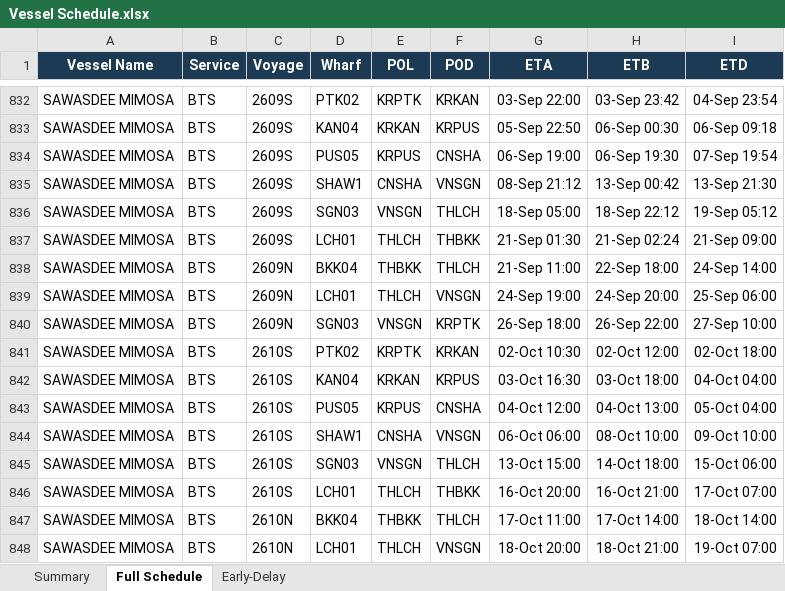
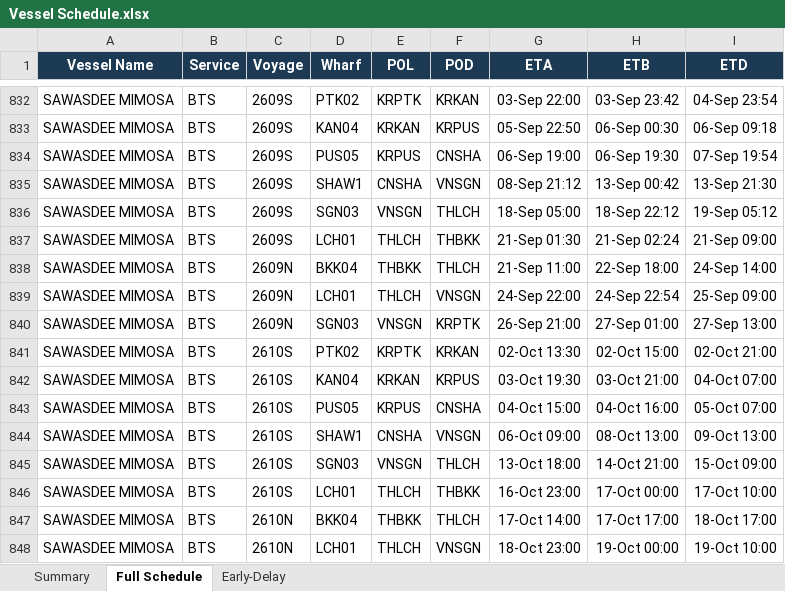
Before and after one commit to sirichai1265/heung-a-sked, an Excel workbook: Vessel Schedule.xlsx, sheet Full Schedule, drawn as a sheet; only a part is shown, gaps mark what is left out; values as stored, in another font and other column widths than the file's, no borders; the diff covers the shown part only; the diff names each change by its address in the sheet, - before the commit and + after, or states it on an @@ line.

```diff
--- a/Vessel Schedule.xlsx (sheet Full Schedule)
+++ b/Vessel Schedule.xlsx (sheet Full Schedule)
-G839 (ETA): 24-Sep 19:00
+G839 (ETA): 24-Sep 22:00
-H839 (ETB): 24-Sep 20:00
+H839 (ETB): 24-Sep 22:54
-I839 (ETD): 25-Sep 06:00
+I839 (ETD): 25-Sep 09:00
-G840 (ETA): 26-Sep 18:00
+G840 (ETA): 26-Sep 21:00
-H840 (ETB): 26-Sep 22:00
+H840 (ETB): 27-Sep 01:00
-I840 (ETD): 27-Sep 10:00
+I840 (ETD): 27-Sep 13:00
-G841 (ETA): 02-Oct 10:30
+G841 (ETA): 02-Oct 13:30
-H841 (ETB): 02-Oct 12:00
+H841 (ETB): 02-Oct 15:00
-I841 (ETD): 02-Oct 18:00
+I841 (ETD): 02-Oct 21:00
-G842 (ETA): 03-Oct 16:30
+G842 (ETA): 03-Oct 19:30
-H842 (ETB): 03-Oct 18:00
+H842 (ETB): 03-Oct 21:00
-I842 (ETD): 04-Oct 04:00
+I842 (ETD): 04-Oct 07:00
-G843 (ETA): 04-Oct 12:00
+G843 (ETA): 04-Oct 15:00
-H843 (ETB): 04-Oct 13:00
+H843 (ETB): 04-Oct 16:00
-I843 (ETD): 05-Oct 04:00
+I843 (ETD): 05-Oct 07:00
-G844 (ETA): 06-Oct 06:00
+G844 (ETA): 06-Oct 09:00
-H844 (ETB): 08-Oct 10:00
+H844 (ETB): 08-Oct 13:00
-I844 (ETD): 09-Oct 10:00
+I844 (ETD): 09-Oct 13:00
-G845 (ETA): 13-Oct 15:00
+G845 (ETA): 13-Oct 18:00
-H845 (ETB): 14-Oct 18:00
+H845 (ETB): 14-Oct 21:00
-I845 (ETD): 15-Oct 06:00
+I845 (ETD): 15-Oct 09:00
-G846 (ETA): 16-Oct 20:00
+G846 (ETA): 16-Oct 23:00
-H846 (ETB): 16-Oct 21:00
+H846 (ETB): 17-Oct 00:00
-I846 (ETD): 17-Oct 07:00
+I846 (ETD): 17-Oct 10:00
-G847 (ETA): 17-Oct 11:00
+G847 (ETA): 17-Oct 14:00
-H847 (ETB): 17-Oct 14:00
+H847 (ETB): 17-Oct 17:00
-I847 (ETD): 18-Oct 14:00
+I847 (ETD): 18-Oct 17:00
-G848 (ETA): 18-Oct 20:00
+G848 (ETA): 18-Oct 23:00
-H848 (ETB): 18-Oct 21:00
+H848 (ETB): 19-Oct 00:00
-I848 (ETD): 19-Oct 07:00
+I848 (ETD): 19-Oct 10:00
```
Also changed, not shown: 83 edited cells elsewhere in this sheet, sheet Early-Delay, sheet Summary, sked_current.xlsx, 4 other files.
